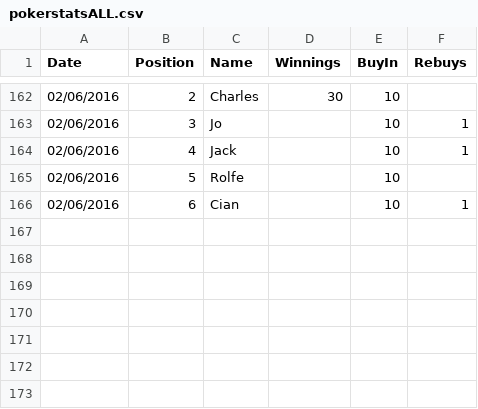
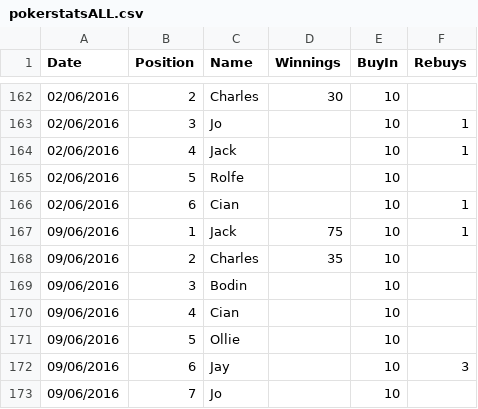
Before and after one commit to finchmeister/finchmeister-v1, a CSV file: secure-php-scripts/poker-stats/pokerstatsALL.csv, drawn as a sheet; only a part is shown, gaps mark what is left out.

```diff
--- a/secure-php-scripts/poker-stats/pokerstatsALL.csv
+++ b/secure-php-scripts/poker-stats/pokerstatsALL.csv
@@ -166 +166,8 @@ Date,Position,Name,Winnings,BuyIn,Rebuys
 02/06/2016,6,Cian,,10,1
+09/06/2016,1,Jack,75,10,1
+09/06/2016,2,Charles,35,10,
+09/06/2016,3,Bodin,,10,
+09/06/2016,4,Cian,,10,
+09/06/2016,5,Ollie,,10,
+09/06/2016,6,Jay,,10,3
+09/06/2016,7,Jo,,10,
```
Also changed, not shown: 13 other files.
